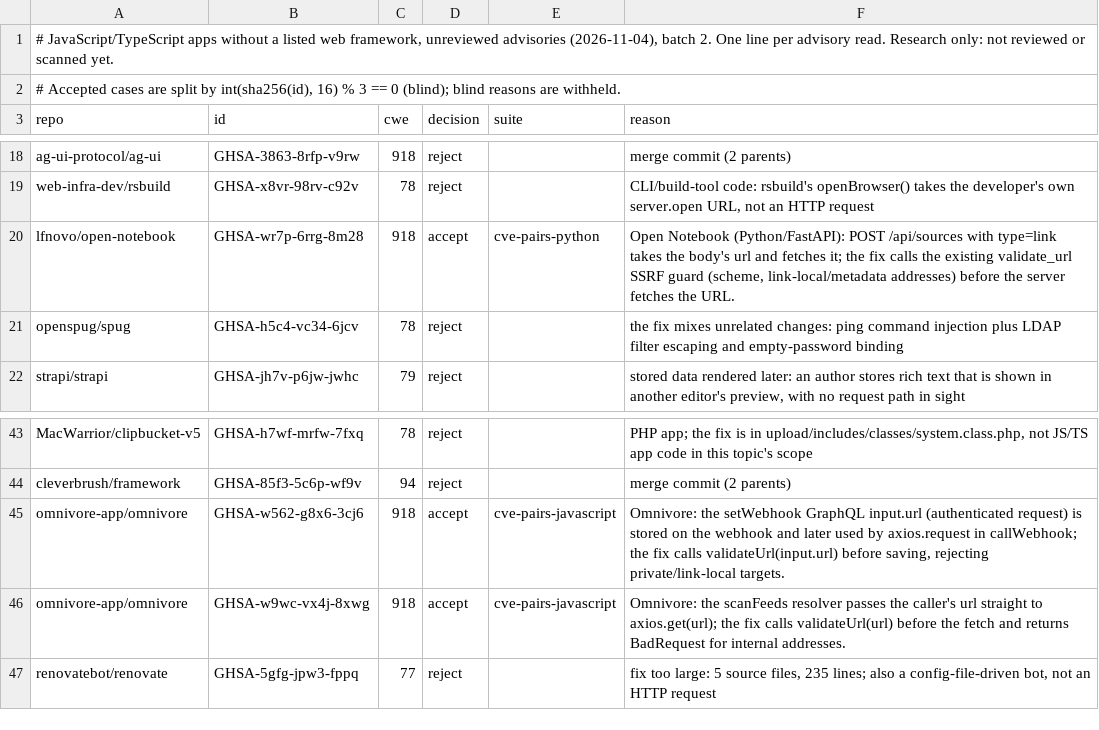
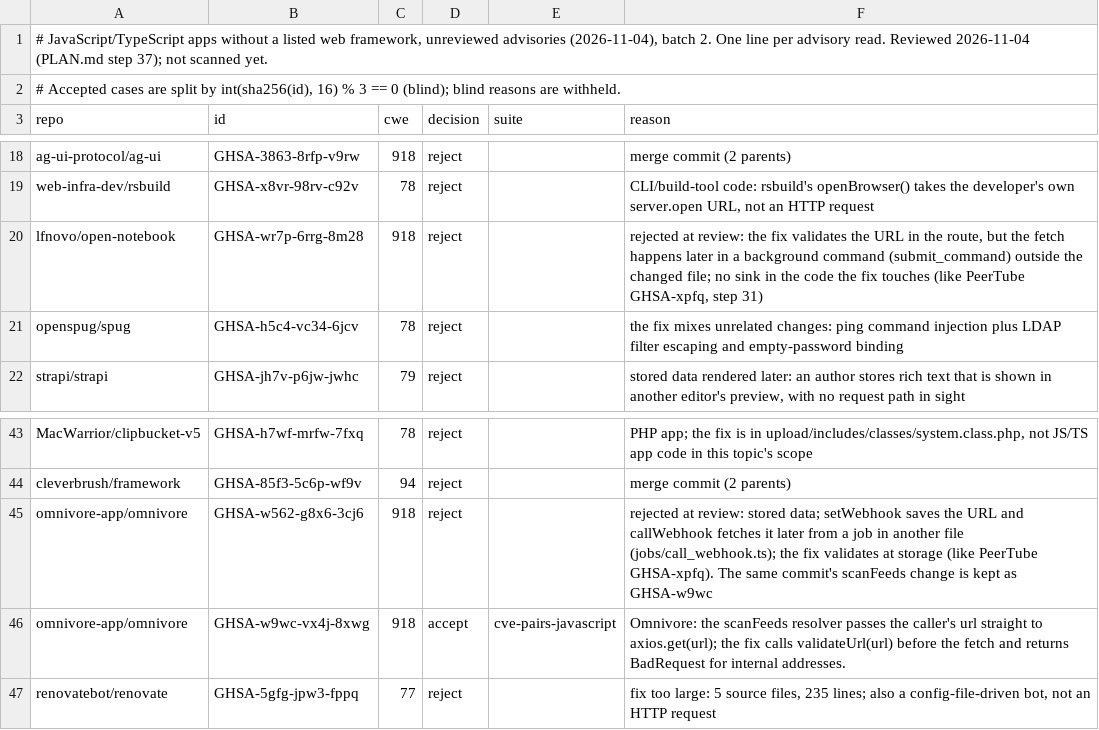
Before and after one commit to shwan-ps5/codewatch, a TSV file: benchmarks/cve-candidates-2026-11-04-javascript-noframework-2.tsv, drawn as a sheet; only a part is shown, gaps mark what is left out.

```diff
--- a/benchmarks/cve-candidates-2026-11-04-javascript-noframework-2.tsv
+++ b/benchmarks/cve-candidates-2026-11-04-javascript-noframework-2.tsv
@@ -1,2 +1,2 @@
-# JavaScript/TypeScript apps without a listed web framework, unreviewed advisories (2026-11-04), batch 2. One line per advisory read. Research only: not reviewed or scanned yet.
+# JavaScript/TypeScript apps without a listed web framework, unreviewed advisories (2026-11-04), batch 2. One line per advisory read. Reviewed 2026-11-04 (PLAN.md step 37); not scanned yet.
 # Accepted cases are split by int(sha256(id), 16) % 3 == 0 (blind); blind reasons are withheld.
@@ -19,3 +19,3 @@ ag-ui-protocol/ag-ui	GHSA-3863-8rfp-v9rw	918	reject		merge commit (2 parents)
 web-infra-dev/rsbuild	GHSA-x8vr-98rv-c92v	78	reject		CLI/build-tool code: rsbuild's openBrowser() takes the developer's own server.open URL, not an HTTP request
-lfnovo/open-notebook	GHSA-wr7p-6rrg-8m28	918	accept	cve-pairs-python	Open Notebook (Python/FastAPI): POST /api/sources with type=link takes the body's url and fetches it; the fix calls the existing validate_url SSRF guard (scheme, link-local/metadata addresses) before the server fetches the URL.
+lfnovo/open-notebook	GHSA-wr7p-6rrg-8m28	918	reject		rejected at review: the fix validates the URL in the route, but the fetch happens later in a background command (submit_command) outside the changed file; no sink in the code the fix touches (like PeerTube GHSA-xpfq, step 31)
 openspug/spug	GHSA-h5c4-vc34-6jcv	78	reject		the fix mixes unrelated changes: ping command injection plus LDAP filter escaping and empty-password binding
@@ -44,3 +44,3 @@ MacWarrior/clipbucket-v5	GHSA-h7wf-mrfw-7fxq	78	reject		PHP app; the fix is in u
 cleverbrush/framework	GHSA-85f3-5c6p-wf9v	94	reject		merge commit (2 parents)
-omnivore-app/omnivore	GHSA-w562-g8x6-3cj6	918	accept	cve-pairs-javascript	Omnivore: the setWebhook GraphQL input.url (authenticated request) is stored on the webhook and later used by axios.request in callWebhook; the fix calls validateUrl(input.url) before saving, rejecting private/link-local targets.
+omnivore-app/omnivore	GHSA-w562-g8x6-3cj6	918	reject		rejected at review: stored data; setWebhook saves the URL and callWebhook fetches it later from a job in another file (jobs/call_webhook.ts); the fix validates at storage (like PeerTube GHSA-xpfq). The same commit's scanFeeds change is kept as GHSA-w9wc
 omnivore-app/omnivore	GHSA-w9wc-vx4j-8xwg	918	accept	cve-pairs-javascript	Omnivore: the scanFeeds resolver passes the caller's url straight to axios.get(url); the fix calls validateUrl(url) before the fetch and returns BadRequest for internal addresses.
```
Also changed, not shown: benchmarks/cve-candidates-2026-11-04-javascript-noframework-3.tsv, benchmarks/cve-candidates-2026-11-04-javascript-noframework-4.tsv, 8 other files.
